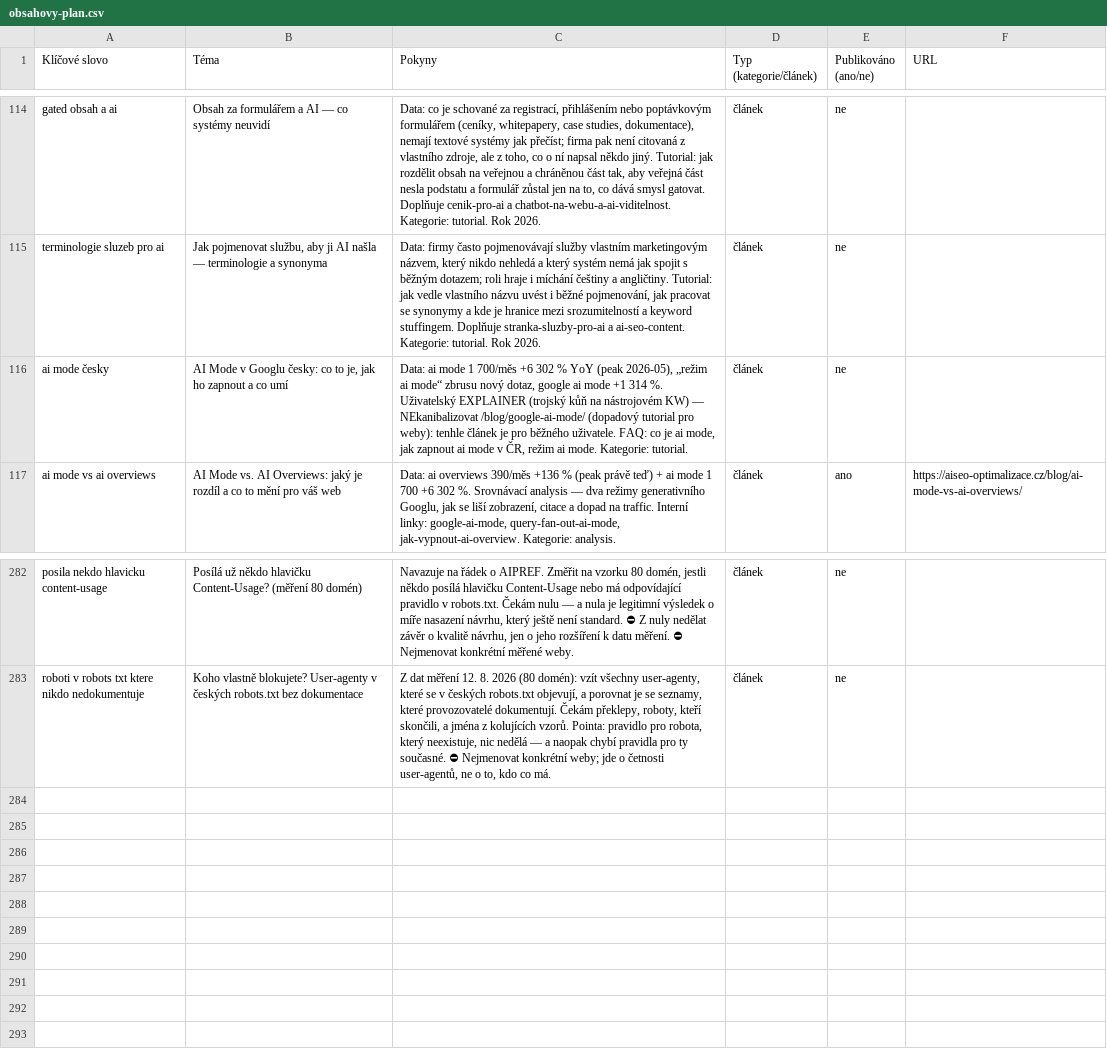
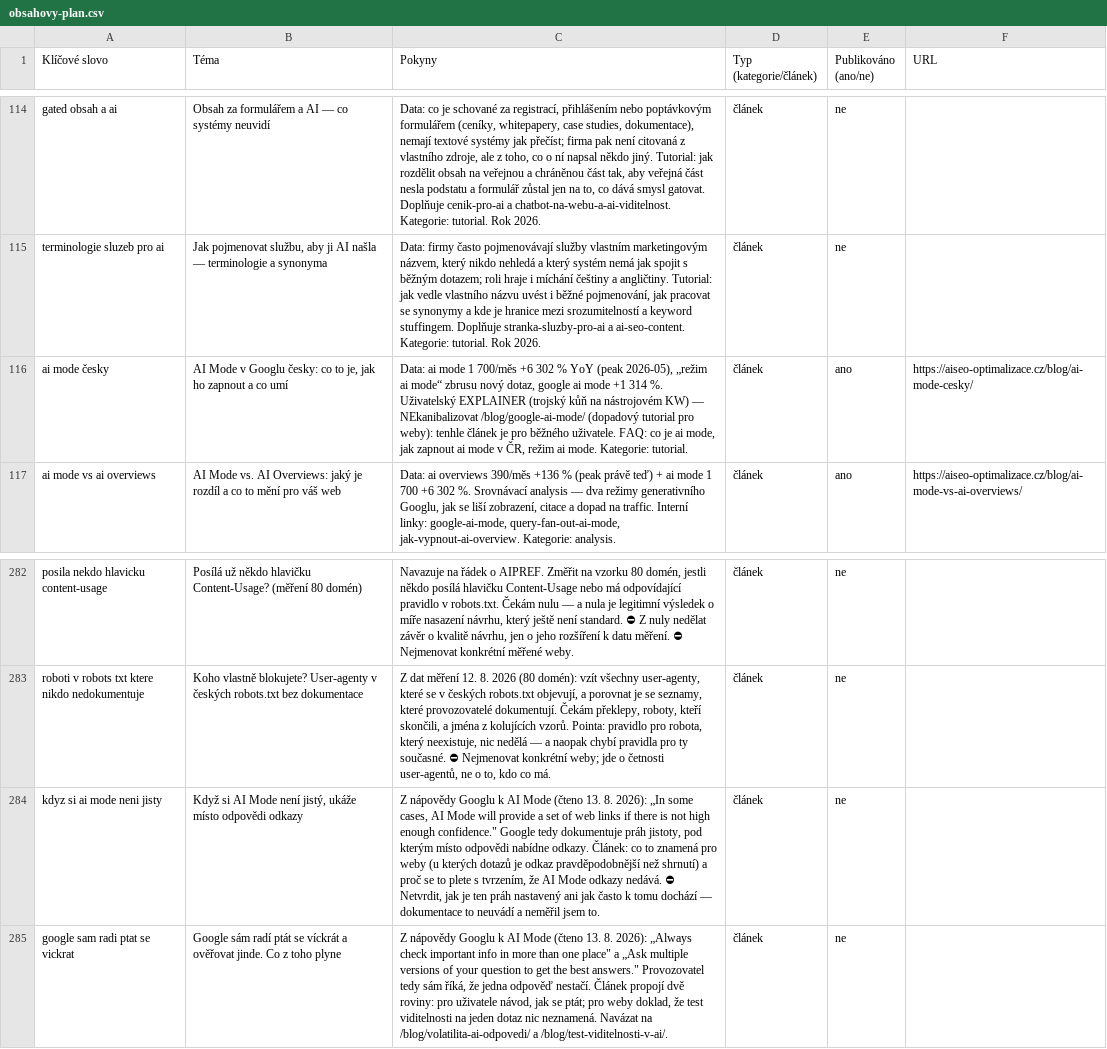
Before and after one commit to ultron-sniperdesign/aiseo-optimalizace, a CSV file: blogger/obsahovy-plan.csv, drawn as a sheet; only a part is shown, gaps mark what is left out.

```diff
--- a/blogger/obsahovy-plan.csv
+++ b/blogger/obsahovy-plan.csv
@@ -115,3 +115,3 @@ gated obsah a ai,Obsah za formulářem a AI — co systémy neuvidí,"Data: co j
 terminologie sluzeb pro ai,"Jak pojmenovat službu, aby ji AI našla — terminologie a synonyma","Data: firmy často pojmenovávají služby vlastním marketingovým názvem, který nikdo nehledá a který systém nemá jak spojit s běžným dotazem; roli hraje i míchání češtiny a angličtiny. Tutorial: jak vedle vlastního názvu uvést i běžné pojmenování, jak pracovat se synonymy a kde je hranice mezi srozumitelností a keyword stuffingem. Doplňuje stranka-sluzby-pro-ai a ai-seo-content. Kategorie: tutorial. Rok 2026.",článek,ne,
-ai mode česky,"AI Mode v Googlu česky: co to je, jak ho zapnout a co umí","Data: ai mode 1 700/měs +6 302 % YoY (peak 2026-05), „režim ai mode“ zbrusu nový dotaz, google ai mode +1 314 %. Uživatelský EXPLAINER (trojský kůň na nástrojovém KW) — NEkanibalizovat /blog/google-ai-mode/ (dopadový tutorial pro weby): tenhle článek je pro běžného uživatele. FAQ: co je ai mode, jak zapnout ai mode v ČR, režim ai mode. Kategorie: tutorial.",článek,ne,
+ai mode česky,"AI Mode v Googlu česky: co to je, jak ho zapnout a co umí","Data: ai mode 1 700/měs +6 302 % YoY (peak 2026-05), „režim ai mode“ zbrusu nový dotaz, google ai mode +1 314 %. Uživatelský EXPLAINER (trojský kůň na nástrojovém KW) — NEkanibalizovat /blog/google-ai-mode/ (dopadový tutorial pro weby): tenhle článek je pro běžného uživatele. FAQ: co je ai mode, jak zapnout ai mode v ČR, režim ai mode. Kategorie: tutorial.",článek,ano,https://aiseo-optimalizace.cz/blog/ai-mode-cesky/
 ai mode vs ai overviews,AI Mode vs. AI Overviews: jaký je rozdíl a co to mění pro váš web,"Data: ai overviews 390/měs +136 % (peak právě teď) + ai mode 1 700 +6 302 %. Srovnávací analysis — dva režimy generativního Googlu, jak se liší zobrazení, citace a dopad na traffic. Interní linky: google-ai-mode, query-fan-out-ai-mode, jak-vypnout-ai-overview. Kategorie: analysis.",článek,ano,https://aiseo-optimalizace.cz/blog/ai-mode-vs-ai-overviews/
@@ -283 +283,3 @@ posila nekdo hlavicku content-usage,Posílá už někdo hlavičku Content-Usage?
 roboti v robots txt ktere nikdo nedokumentuje,Koho vlastně blokujete? User-agenty v českých robots.txt bez dokumentace,"Z dat měření 12. 8. 2026 (80 domén): vzít všechny user-agenty, které se v českých robots.txt objevují, a porovnat je se seznamy, které provozovatelé dokumentují. Čekám překlepy, roboty, kteří skončili, a jména z kolujících vzorů. Pointa: pravidlo pro robota, který neexistuje, nic nedělá — a naopak chybí pravidla pro ty současné. ⛔ Nejmenovat konkrétní weby; jde o četnosti user-agentů, ne o to, kdo co má.",článek,ne,
+kdyz si ai mode neni jisty,"Když si AI Mode není jistý, ukáže místo odpovědi odkazy","Z nápovědy Googlu k AI Mode (čteno 13. 8. 2026): „In some cases, AI Mode will provide a set of web links if there is not high enough confidence."" Google tedy dokumentuje práh jistoty, pod kterým místo odpovědi nabídne odkazy. Článek: co to znamená pro weby (u kterých dotazů je odkaz pravděpodobnější než shrnutí) a proč se to plete s tvrzením, že AI Mode odkazy nedává. ⛔ Netvrdit, jak je ten práh nastavený ani jak často k tomu dochází — dokumentace to neuvádí a neměřil jsem to.",článek,ne,
+google sam radi ptat se vickrat,Google sám radí ptát se víckrát a ověřovat jinde. Co z toho plyne,"Z nápovědy Googlu k AI Mode (čteno 13. 8. 2026): „Always check important info in more than one place"" a „Ask multiple versions of your question to get the best answers."" Provozovatel tedy sám říká, že jedna odpověď nestačí. Článek propojí dvě roviny: pro uživatele návod, jak se ptát; pro weby doklad, že test viditelnosti na jeden dotaz nic neznamená. Navázat na /blog/volatilita-ai-odpovedi/ a /blog/test-viditelnosti-v-ai/.",článek,ne,
```
Also changed, not shown: 7 other files.
